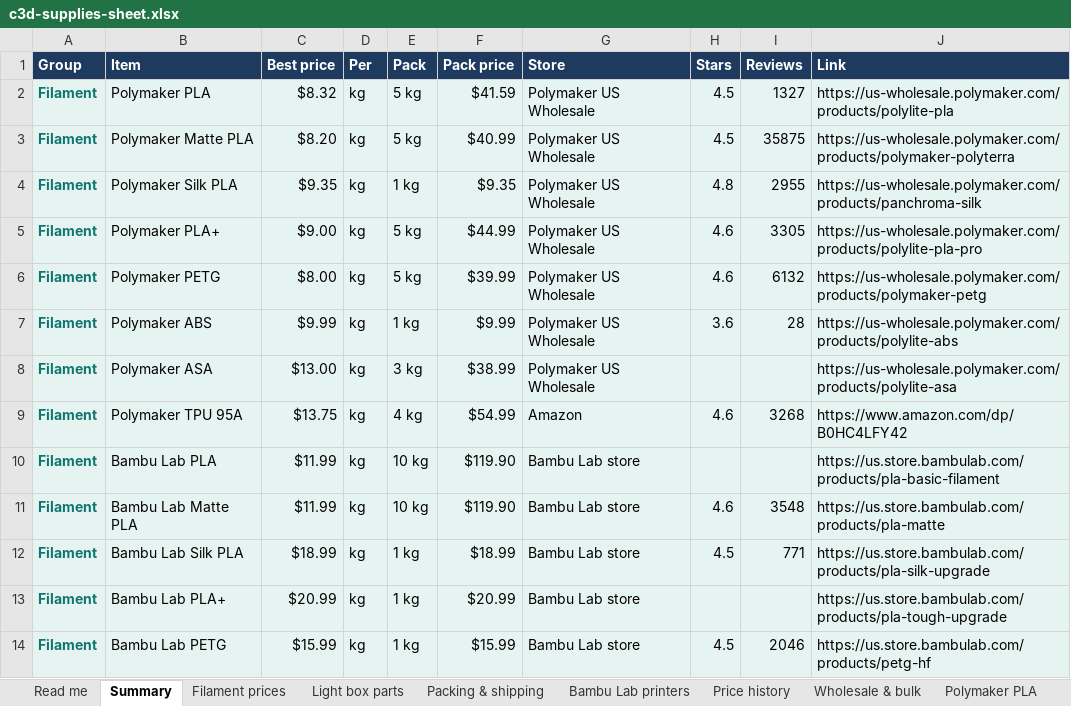
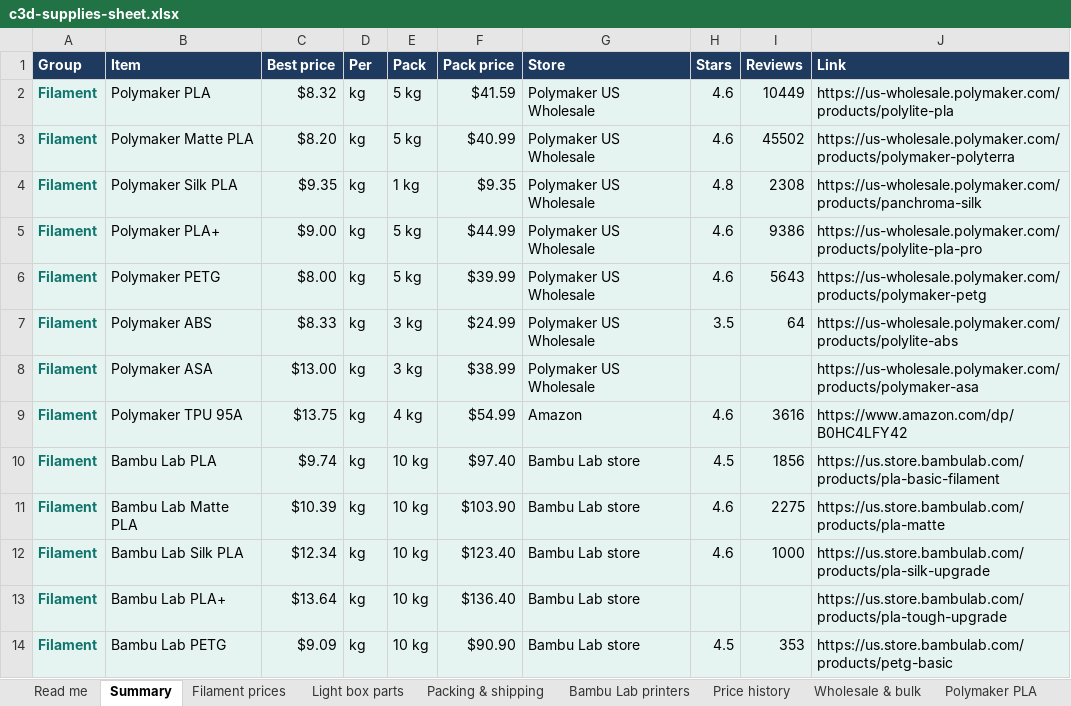
Before and after one commit to Adub843/creative-lab-engine, an Excel workbook: hq/public/data/c3d-supplies-sheet.xlsx, sheet Summary, drawn as a sheet; only a part is shown; values as stored, in another font and other column widths than the file's, no borders; the diff covers the shown part only; the diff names each change by its address in the sheet, - before the commit and + after, or states it on an @@ line.

```diff
--- a/hq/public/data/c3d-supplies-sheet.xlsx (sheet Summary)
+++ b/hq/public/data/c3d-supplies-sheet.xlsx (sheet Summary)
-H2:H3 (Stars): 4.5
+H2:H3 (Stars): 4.6
-I2 (Reviews): 1327
+I2 (Reviews): 10449
-I3 (Reviews): 35875
+I3 (Reviews): 45502
-I4 (Reviews): 2955
+I4 (Reviews): 2308
-I5 (Reviews): 3305
+I5 (Reviews): 9386
-I6 (Reviews): 6132
+I6 (Reviews): 5643
-C7 (Best price): $9.99
+C7 (Best price): $8.33
-E7 (Pack): 1 kg
+E7 (Pack): 3 kg
-F7 (Pack price): $9.99
+F7 (Pack price): $24.99
-H7 (Stars): 3.6
+H7 (Stars): 3.5
-I7 (Reviews): 28
+I7 (Reviews): 64
-J8 (Link): https://us-wholesale.polymaker.com/products/polylite-asa
+J8 (Link): https://us-wholesale.polymaker.com/products/polymaker-asa
-I9 (Reviews): 3268
+I9 (Reviews): 3616
-C10 (Best price): $11.99
+C10 (Best price): $9.74
-F10 (Pack price): $119.90
+F10 (Pack price): $97.40
-H10 (Stars): (empty)
+H10 (Stars): 4.5
-I10 (Reviews): (empty)
+I10 (Reviews): 1856
-C11 (Best price): $11.99
+C11 (Best price): $10.39
-F11 (Pack price): $119.90
+F11 (Pack price): $103.90
-I11 (Reviews): 3548
+I11 (Reviews): 2275
-C12 (Best price): $18.99
+C12 (Best price): $12.34
-E12:E14 (Pack): 1 kg
+E12:E14 (Pack): 10 kg
-F12 (Pack price): $18.99
+F12 (Pack price): $123.40
-H12 (Stars): 4.5
+H12 (Stars): 4.6
-I12 (Reviews): 771
+I12 (Reviews): 1000
-C13 (Best price): $20.99
+C13 (Best price): $13.64
-F13 (Pack price): $20.99
+F13 (Pack price): $136.40
-C14 (Best price): $15.99
+C14 (Best price): $9.09
-F14 (Pack price): $15.99
+F14 (Pack price): $90.90
-I14 (Reviews): 2046
+I14 (Reviews): 353
-J14 (Link): https://us.store.bambulab.com/products/petg-hf
+J14 (Link): https://us.store.bambulab.com/products/petg-basic
```
Also changed, not shown: 30 edited cells elsewhere in this sheet, sheet All offers, sheet Filament prices, sheet Packing & shipping, sheet Price history, sheet Light box parts, sheet Bambu Lab printers, 1 more sheet, charts or pictures, 7 other files.
